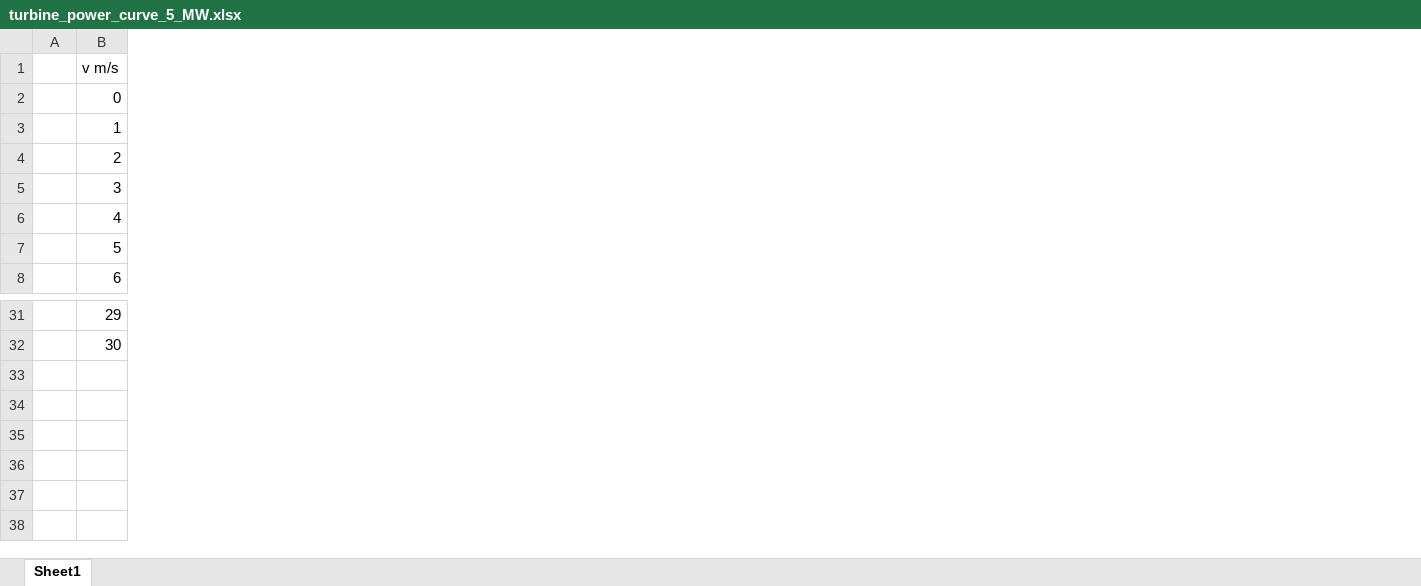
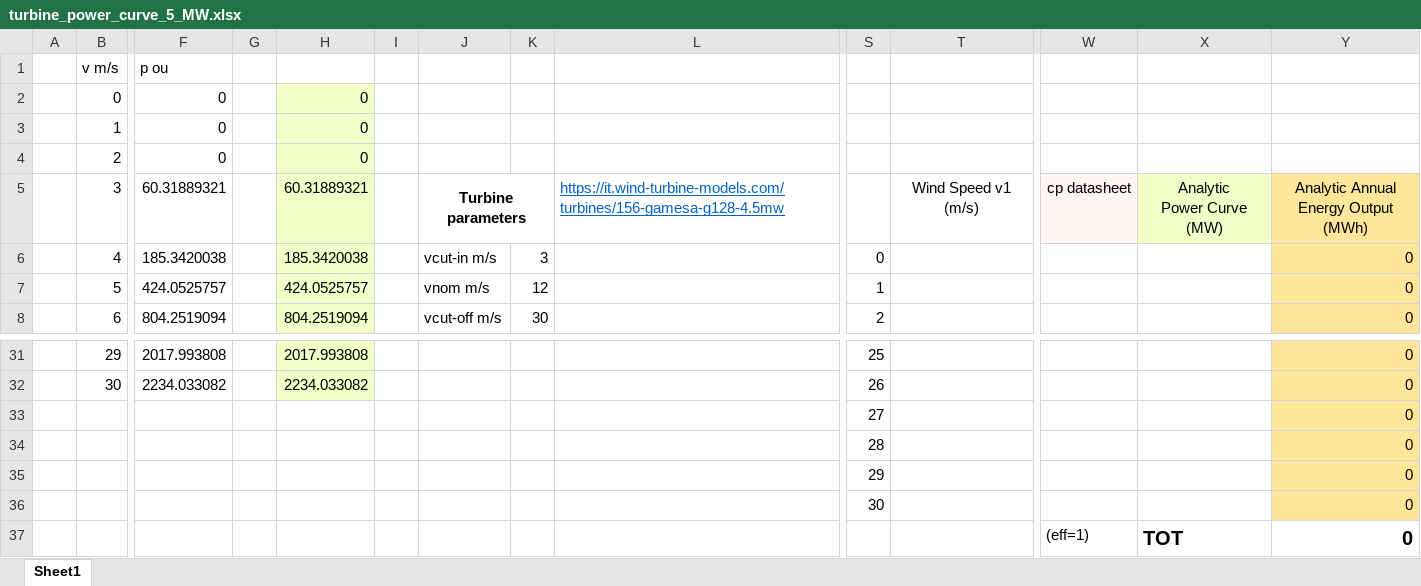
Before and after one commit to davideturrina/ESEC-project-1, an Excel workbook: turbine_power_curve_5_MW.xlsx, sheet Sheet1, drawn as a sheet; only a part is shown, gaps mark what is left out; values as stored, in another font and other column widths than the file's, no borders; charts and pictures not drawn; rows hold the shown columns only; ↵ is a line break in a cell; the diff covers the shown part only; the diff names each change by its address in the sheet, - before the commit and + after, or states it on an @@ line.

```diff
--- a/turbine_power_curve_5_MW.xlsx (sheet Sheet1)
+++ b/turbine_power_curve_5_MW.xlsx (sheet Sheet1)
+column F, rows 1-8: p ou | 0 | 0 | 0 | 60.31889321 | 185.3420038 | 424.0525757 | 804.2519094; rows 31-32: 2017.993808 | 2234.033082
+column G, empty
+column H, rows 2-8: 0 | 0 | 0 | 60.31889321 | 185.3420038 | 424.0525757 | 804.2519094; rows 31-32: 2017.993808 | 2234.033082
+column I, empty
+column J, rows 5-8: Turbine ↵ parameters | vcut-in m/s | vnom m/s | vcut-off m/s
+column K, rows 6-8: 3 | 12 | 30
+column L, row 5: https://it.wind-turbine-models.com/turbines/156-gamesa-g128-4.5mw
+column S, rows 6-8: 0 | 1 | 2; rows 31-32: 25 | 26
+column T, row 5: Wind Speed v1 (m/s)
+column W, row 5: cp datasheet
+column X, row 5: Analytic ↵ Power Curve (MW)
+column Y, rows 5-8: Analytic Annual ↵ Energy Output (MWh) | 0 | 0 | 0; rows 31-32: 0 | 0
+row 33:  |  |  |  |  |  |  |  |  | 27 |  |  |  | 0
+row 34:  |  |  |  |  |  |  |  |  | 28 |  |  |  | 0
+row 35:  |  |  |  |  |  |  |  |  | 29 |  |  |  | 0
+row 36:  |  |  |  |  |  |  |  |  | 30 |  |  |  | 0
+row 37:  |  |  |  |  |  |  |  |  |  |  | (eff=1) | TOT | 0
```
Also changed, not shown: 8 added columns elsewhere in this sheet, charts or pictures, 1 other file.
